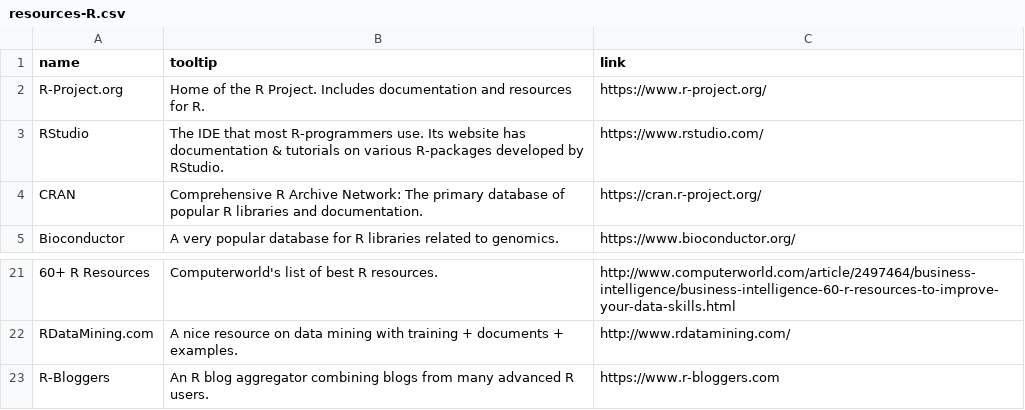
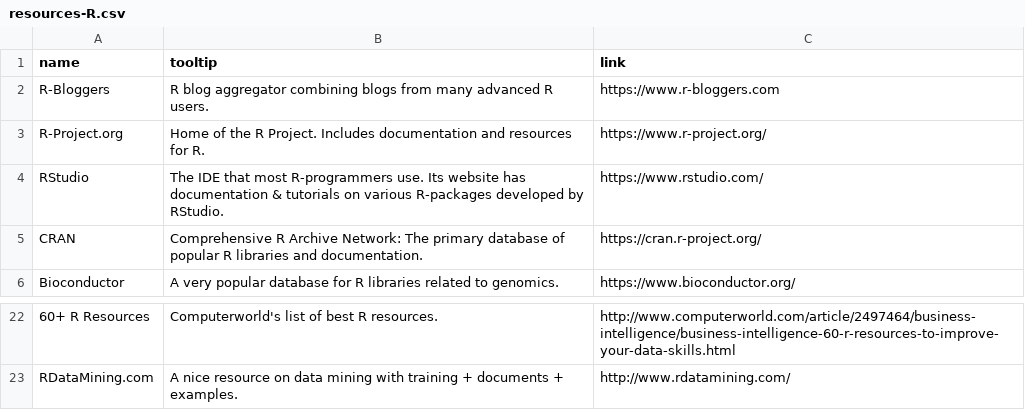
Before and after one commit to mdancho84/mdancho84.github.io, a CSV file: _data/resources-R.csv, drawn as a sheet; only a part is shown, gaps mark what is left out; removed rows and columns are numbered as before the commit, all else as after; the diff names each change by its address in the sheet, - before the commit and + after, or states it on an @@ line.

```diff
--- a/_data/resources-R.csv
+++ b/_data/resources-R.csv
+row 2: R-Bloggers | R blog aggregator combining blogs from many advanced R users. | https://www.r-bloggers.com
-row 23: R-Bloggers | An R blog aggregator combining blogs from many advanced R users. | https://www.r-bloggers.com
```
Also changed, not shown: 15 other files.
